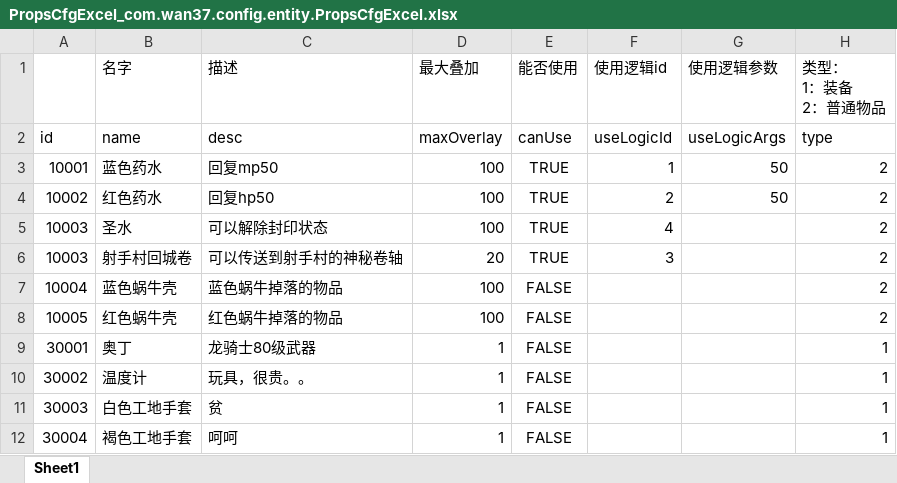
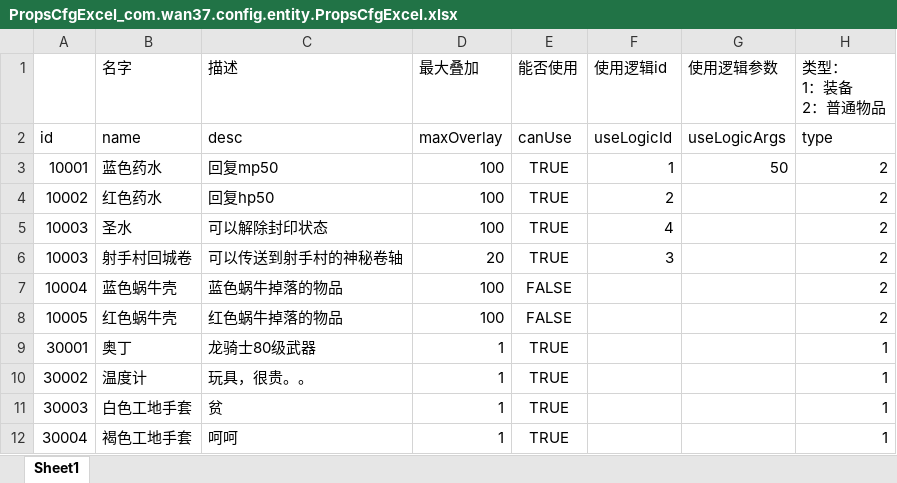
Before and after one commit to brucelevis/mmorpg-linxinda, an Excel workbook: server/docs/PropsCfgExcel_com.wan37.config.entity.PropsCfgExcel.xlsx, sheet Sheet1, drawn as a sheet; values as stored, in another font and other column widths than the file's, no borders; the diff names each change by its address in the sheet, - before the commit and + after, or states it on an @@ line.

```diff
--- a/server/docs/PropsCfgExcel_com.wan37.config.entity.PropsCfgExcel.xlsx (sheet Sheet1)
+++ b/server/docs/PropsCfgExcel_com.wan37.config.entity.PropsCfgExcel.xlsx (sheet Sheet1)
-G4 (使用逻辑参数): 50
+G4 (使用逻辑参数): (empty)
-E9:E12 (能否使用): FALSE
+E9:E12 (能否使用): TRUE
```
Also changed, not shown: server/docs/EquipCfgExcel_com.wan37.config.entity.EquipCfgExcel.xlsx, 12 other files.
